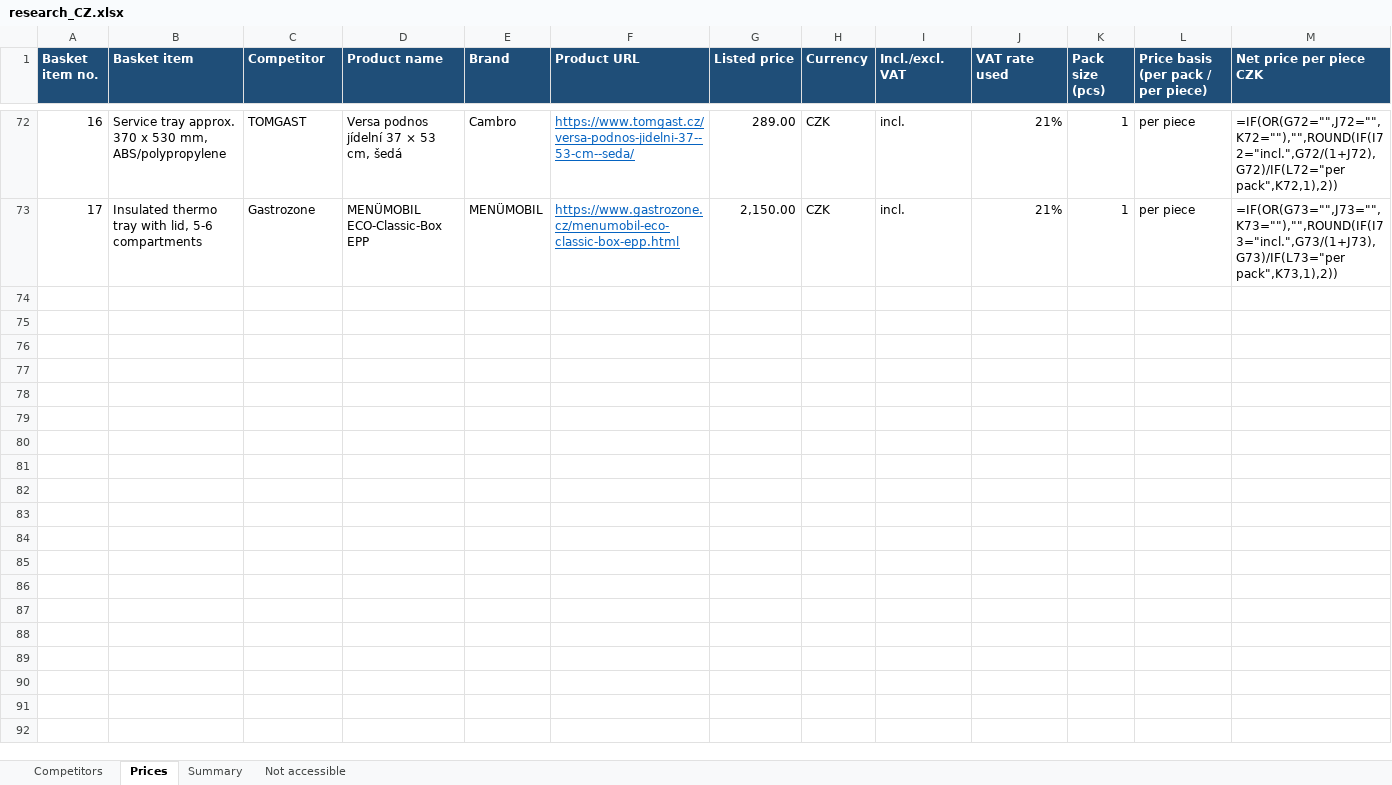
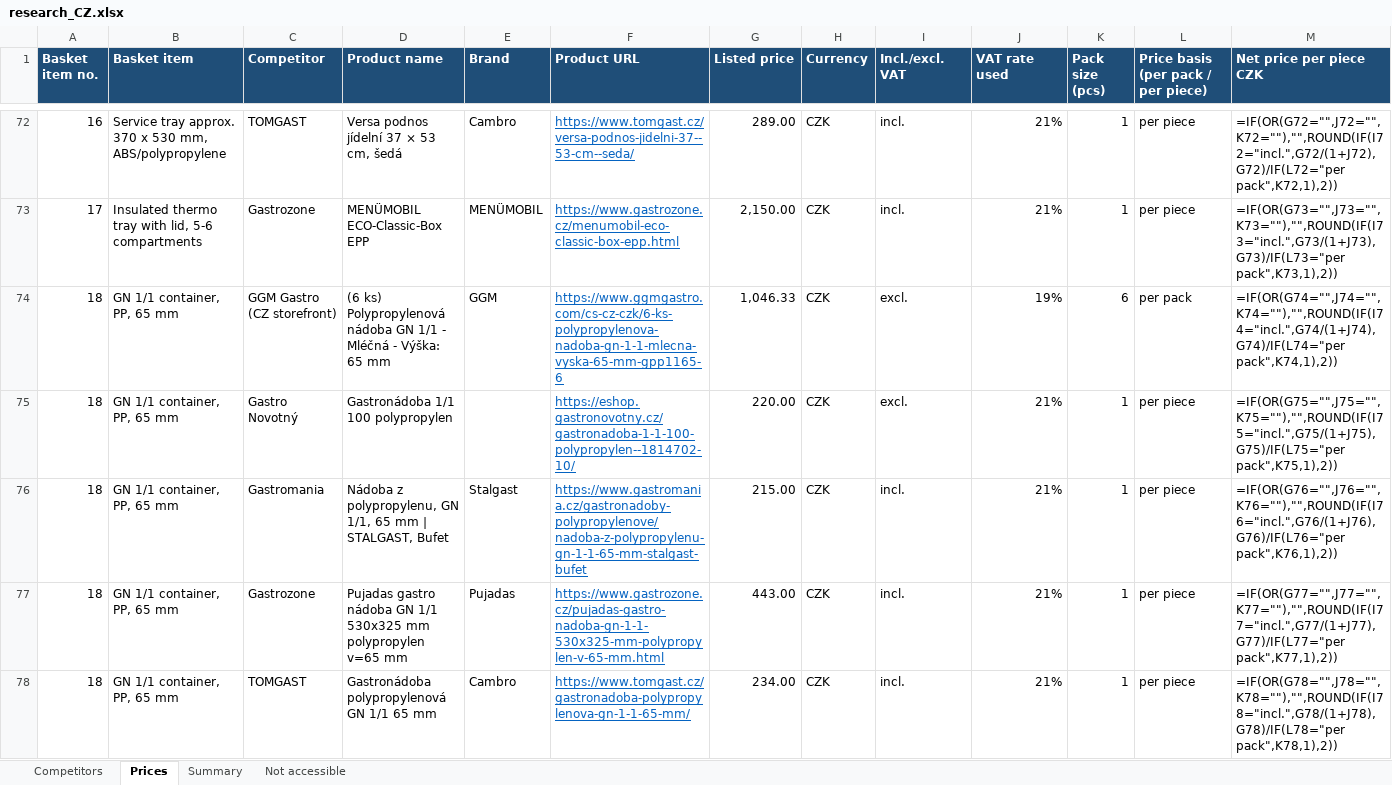
Before and after one commit to yesgastro/YES-Market-Research, an Excel workbook: research_CZ.xlsx, sheet Prices, drawn as a sheet; only a part is shown, gaps mark what is left out; values as stored, in another font and other column widths than the file's, no borders; formulas without a stored value are shown as written; rows hold the shown columns only; the diff covers the shown part only; the diff names each change by its address in the sheet, - before the commit and + after, or states it on an @@ line.

```diff
--- a/research_CZ.xlsx (sheet Prices)
+++ b/research_CZ.xlsx (sheet Prices)
+row 74: 18 | GN 1/1 container, PP, 65 mm | GGM Gastro (CZ storefront) | (6 ks) Polypropylenová nádoba GN 1/1 - Mléčná - Výška: 65 mm | GGM | https://www.ggmgastro.com/cs-cz-czk/6-ks-polypropylenova-nadoba-gn-1-1-mlecna-vyska-65-mm-gpp1165-6 | 1,046.33 | CZK | excl. | 19% | 6 | per pack | =IF(OR(G74="",J74="",K74=""),"",ROUND(IF(I74="incl.",G74/(1+J74),G74)/IF(L74="per pack",K74,1),2))
+row 75: 18 | GN 1/1 container, PP, 65 mm | Gastro Novotný | Gastronádoba 1/1 100 polypropylen |  | https://eshop.gastronovotny.cz/gastronadoba-1-1-100-polypropylen--1814702-10/ | 220.00 | CZK | excl. | 21% | 1 | per piece | =IF(OR(G75="",J75="",K75=""),"",ROUND(IF(I75="incl.",G75/(1+J75),G75)/IF(L75="per pack",K75,1),2))
+row 76: 18 | GN 1/1 container, PP, 65 mm | Gastromania | Nádoba z polypropylenu, GN 1/1, 65 mm | STALGAST, Bufet | Stalgast | https://www.gastromania.cz/gastronadoby-polypropylenove/nadoba-z-polypropylenu-gn-1-1-65-mm-stalgast-bufet | 215.00 | CZK | incl. | 21% | 1 | per piece | =IF(OR(G76="",J76="",K76=""),"",ROUND(IF(I76="incl.",G76/(1+J76),G76)/IF(L76="per pack",K76,1),2))
+row 77: 18 | GN 1/1 container, PP, 65 mm | Gastrozone | Pujadas gastro nádoba GN 1/1 530x325 mm polypropylen v=65 mm | Pujadas | https://www.gastrozone.cz/pujadas-gastro-nadoba-gn-1-1-530x325-mm-polypropylen-v-65-mm.html | 443.00 | CZK | incl. | 21% | 1 | per piece | =IF(OR(G77="",J77="",K77=""),"",ROUND(IF(I77="incl.",G77/(1+J77),G77)/IF(L77="per pack",K77,1),2))
+row 78: 18 | GN 1/1 container, PP, 65 mm | TOMGAST | Gastronádoba polypropylenová GN 1/1 65 mm | Cambro | https://www.tomgast.cz/gastronadoba-polypropylenova-gn-1-1-65-mm/ | 234.00 | CZK | incl. | 21% | 1 | per piece | =IF(OR(G78="",J78="",K78=""),"",ROUND(IF(I78="incl.",G78/(1+J78),G78)/IF(L78="per pack",K78,1),2))
```
Also changed, not shown: 64 added rows elsewhere in this sheet, sheet Summary.
